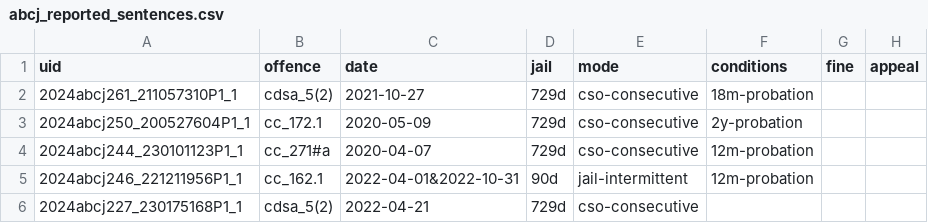
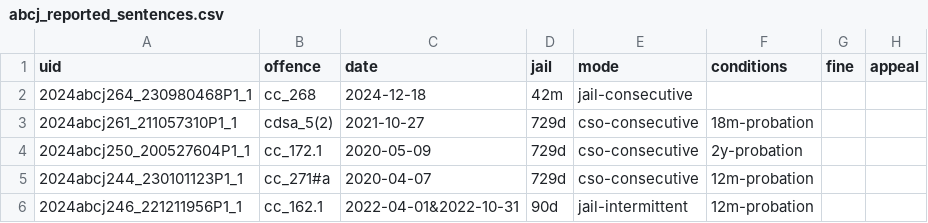
Before and after one commit to 646e62/criminal-code-tools, a CSV file: src/criminal-code-offence-parser/data/sentencing-data/abcj_reported_sentences.csv, drawn as a sheet; only a part is shown; the shorter side is filled out with more unchanged rows.

```diff
--- a/src/criminal-code-offence-parser/data/sentencing-data/abcj_reported_sentences.csv
+++ b/src/criminal-code-offence-parser/data/sentencing-data/abcj_reported_sentences.csv
@@ -1,2 +1,3 @@
 uid,offence,date,jail,mode,conditions,fine,appeal
+2024abcj264_230980468P1_1,cc_268,2024-12-18,42m,jail-consecutive,,,
 2024abcj261_211057310P1_1,cdsa_5(2),2021-10-27,729d,cso-consecutive,18m-probation,,
```
Also changed, not shown: src/criminal-code-offence-parser/data/sentencing-data/nlpc_reported_sentences.csv, src/criminal-code-offence-parser/data/sentencing-data/qccq_reported_sentences.csv, 3 other files.
